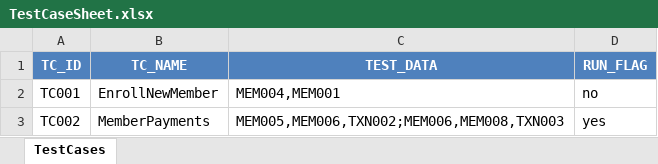
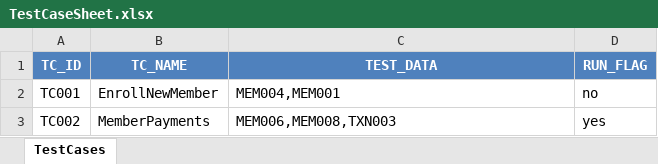
Before and after one commit to mohit-vora/HybridSeleniumTestFramework, an Excel workbook: TestResources/TestCaseSheet.xlsx, sheet TestCases, drawn as a sheet; values as stored, in another font and other column widths than the file's, no borders; the diff names each change by its address in the sheet, - before the commit and + after, or states it on an @@ line.

```diff
--- a/TestResources/TestCaseSheet.xlsx (sheet TestCases)
+++ b/TestResources/TestCaseSheet.xlsx (sheet TestCases)
-C3 (TEST_DATA): MEM005,MEM006,TXN002;MEM006,MEM008,TXN003
+C3 (TEST_DATA): MEM006,MEM008,TXN003
```
Also changed, not shown: 5 other files.
